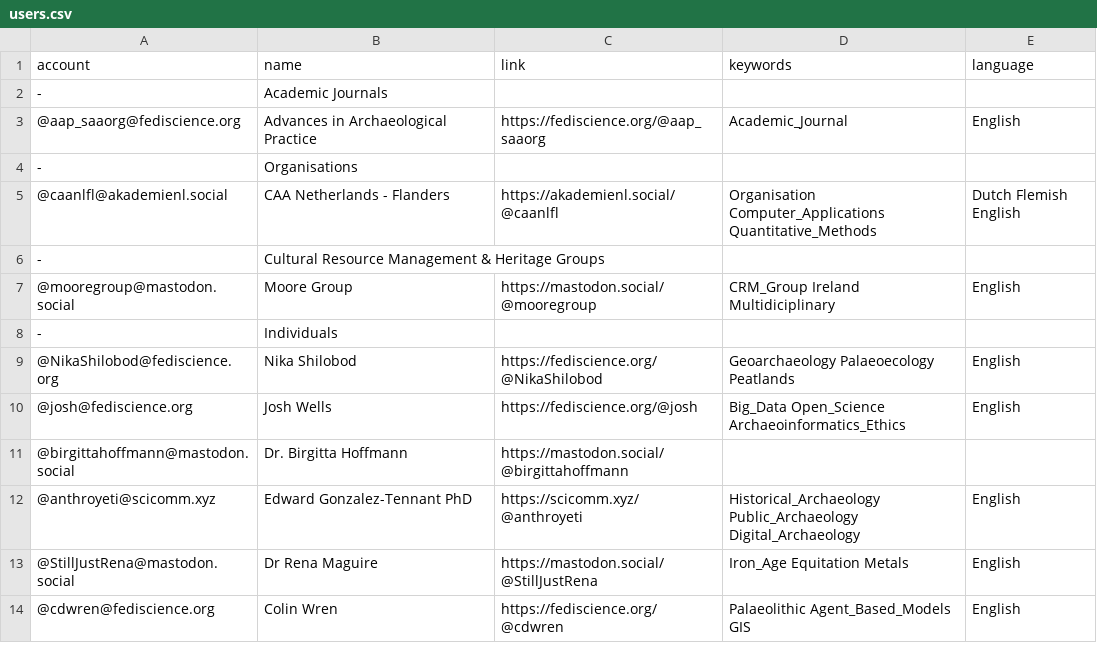
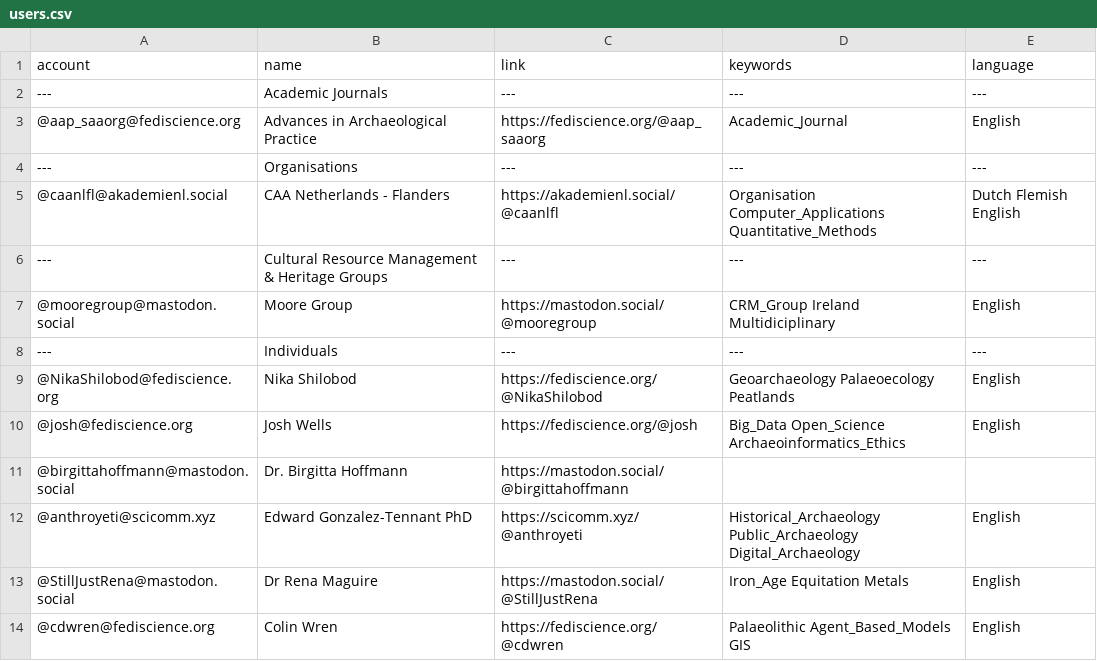
Before and after one commit to steko/Mastodon-Archaeology, a CSV file: resources/users.csv, drawn as a sheet; only a part is shown.

Commit message:
Update users.csv
Headers

```diff
--- a/resources/users.csv
+++ b/resources/users.csv
@@ -1,9 +1,9 @@
 account,name,link,keywords,language
--,Academic Journals,,,
+---,Academic Journals,---,---,---
 @aap_saaorg@fediscience.org,Advances in Archaeological Practice,https://fediscience.org/@aap_saaorg,Academic_Journal,English
--,Organisations,,,
+---,Organisations,---,---,---
 @caanlfl@akademienl.social,CAA Netherlands - Flanders,https://akademienl.social/@caanlfl,Organisation Computer_Applications Quantitative_Methods,Dutch Flemish English
--,Cultural Resource Management & Heritage Groups,,,
+---,Cultural Resource Management & Heritage Groups,---,---,---
 @mooregroup@mastodon.social,Moore Group,https://mastodon.social/@mooregroup,CRM_Group Ireland Multidiciplinary,English
--,Individuals,,,
+---,Individuals,---,---,---
 @NikaShilobod@fediscience.org,Nika Shilobod,https://fediscience.org/@NikaShilobod,Geoarchaeology Palaeoecology Peatlands,English
```
